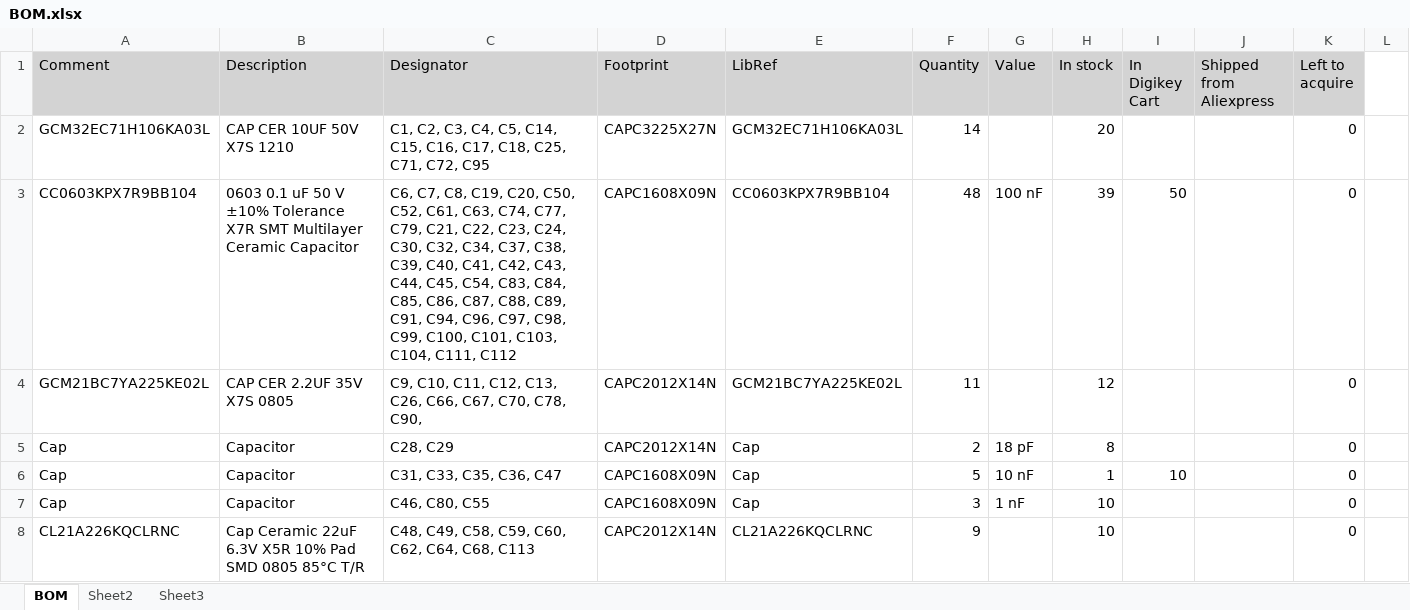
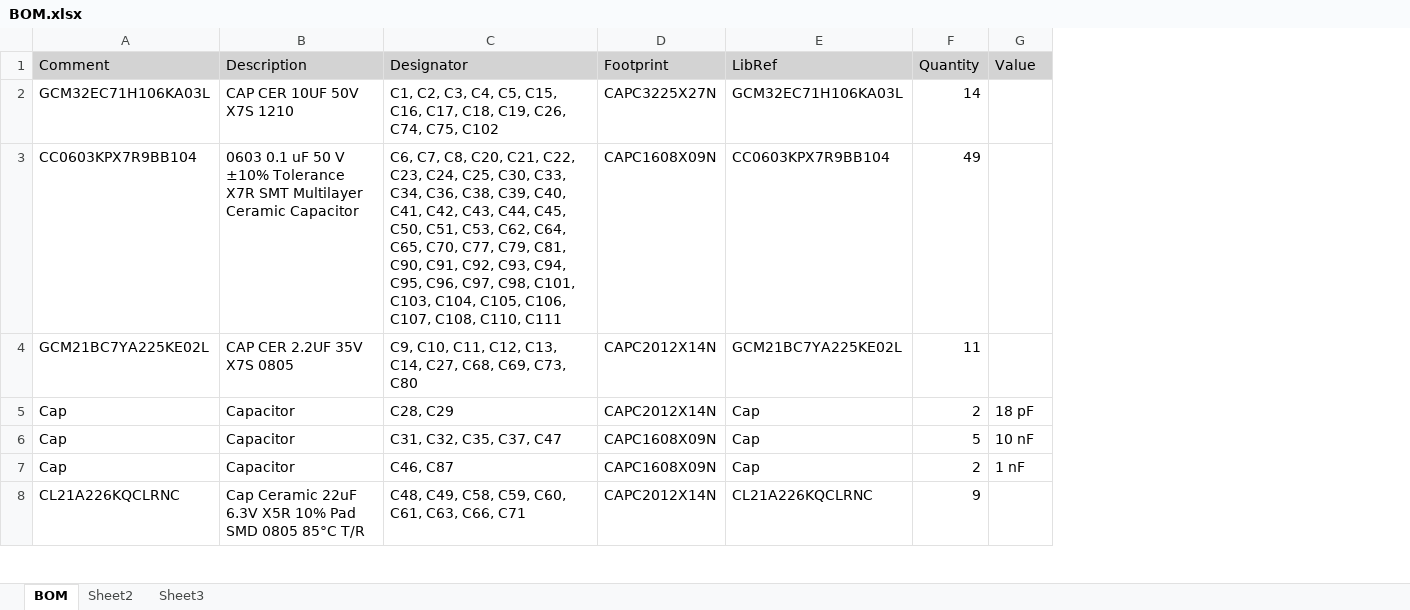
Before and after one commit to hboyce4/Active_Rectifier_Hardware, an Excel workbook: Bidir_Active_Rectifier-Inverter_Board/Bidir_Active_Rectifier-Inverter_Board/Project Outputs for Bidir_Active_Rectifier-Main_Board/BOM.xlsx, sheet BOM, drawn as a sheet; only a part is shown; values as stored, in another font and other column widths than the file's, no borders; conditional formats not drawn; removed rows and columns are numbered as before the commit, all else as after; the diff covers the shown part only; the diff names each change by its address in the sheet, - before the commit and + after, or states it on an @@ line.

```diff
--- a/Bidir_Active_Rectifier-Inverter_Board/Bidir_Active_Rectifier-Inverter_Board/Project Outputs for Bidir_Active_Rectifier-Main_Board/BOM.xlsx (sheet BOM)
+++ b/Bidir_Active_Rectifier-Inverter_Board/Bidir_Active_Rectifier-Inverter_Board/Project Outputs for Bidir_Active_Rectifier-Main_Board/BOM.xlsx (sheet BOM)
-column H (In stock), rows 2-8: 20 | 39 | 12 | 8 | 1 | 10 | 10
-column I (In Digikey Cart), rows 3-6: 50 |  |  | 10
-column J (Shipped from Aliexpress), empty
-column K (Left to acquire), rows 2-8: all 0
-column L, empty
-C2 (Designator): …C4, C5, C14, C15, C16, C17, C18, C25, C71, C72, C95
+C2 (Designator): …C4, C5, C15, C16, C17, C18, C19, C26, C74, C75, C102
-C3 (Designator): …C7, C8, C19, C20, C50, C52, C61, C63, C74, C77, C79, C21, C22, C23, C24, C30, C32, C34, C37, C38, C39, C40, C41, C42, C43, C44, C45, C54, C83, C84, C85, C86, C87, C88, C89, C91, C94, C96, C97, C98, C99, C100, C101, C103, C104, C111, C112
+C3 (Designator): …C7, C8, C20, C21, C22, C23, C24, C25, C30, C33, C34, C36, C38, C39, C40, C41, C42, C43, C44, C45, C50, C51, C53, C62, C64, C65, C70, C77, C79, C81, C90, C91, C92, C93, C94, C95, C96, C97, C98, C101, C103, C104, C105, C106, C107, C108, C110, C111
-F3 (Quantity): 48
+F3 (Quantity): 49
-G3 (Value): 100 nF
+G3 (Value): (empty)
-C4 (Designator): …C12, C13, C26, C66, C67, C70, C78, C90,
+C4 (Designator): …C12, C13, C14, C27, C68, C69, C73, C80
-C6 (Designator): C31, C33, C35, C36, C47
+C6 (Designator): C31, C32, C35, C37, C47
-C7 (Designator): C46, C80, C55
+C7 (Designator): C46, C87
-F7 (Quantity): 3
+F7 (Quantity): 2
-C8 (Designator): C48, C49, C58, C59, C60, C62, C64, C68, C113
+C8 (Designator): C48, C49, C58, C59, C60, C61, C63, C66, C71
```
Also changed, not shown: 6 added rows, 7 removed rows and 56 edited cells elsewhere in this sheet, 16 other files.
